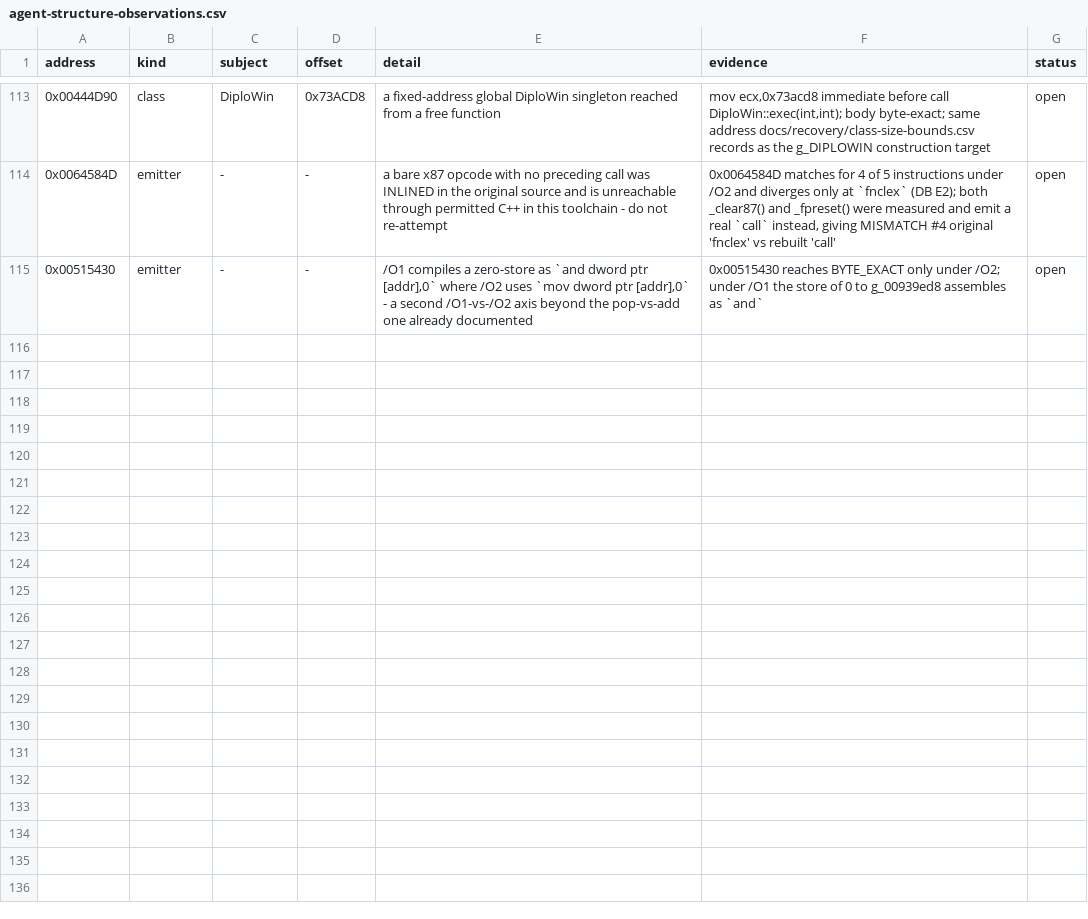
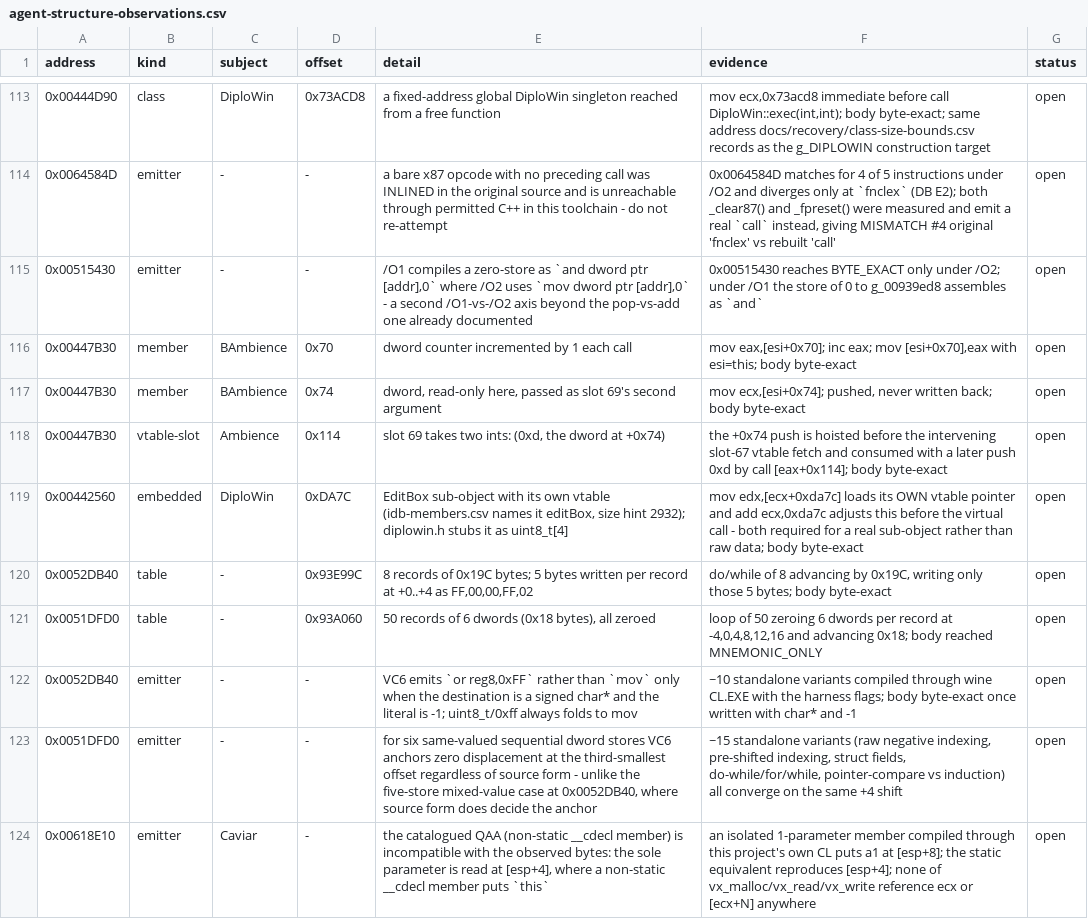
Before and after one commit to fran6co/OpenSMACX, a CSV file: docs/recovery/agent-structure-observations.csv, drawn as a sheet; only a part is shown, gaps mark what is left out; the diff names each change by its address in the sheet, - before the commit and + after, or states it on an @@ line.

Commit message:
declare a sub-object only where its type exists, and raise the floor to 861
The embedded-sub-object change one commit ago cost 50 proved functions, and
the way it failed is the point.

The scaffolding declares a class only when the SUBJECT reaches it. So
`SubInterface` is present in the units of the five bodies that call into it
and absent from every other method of BaseWin, CouncWin, Datalink and
SocialWin - all of which were handed a member of a type their unit never
names. VC6 reports an unknown type as `C2146: syntax error : missing ';'`,
which reads like a broken body rather than a broken declaration, so the
symptom pointed away from the cause. The emitter now emits the member only
when the unit has already declared that type; a member cannot name a class
declared below it, so "already" is load-bearing.

WHAT ACTUALLY CAUGHT IT is worth recording, because it was not the tests and
it was not the build. `--collect` skips settled rows by design and therefore
CANNOT see a function that stopped compiling - it reported 863 while 50 of
those rows no longer built. Only the full census re-measures everything, and
it came back 811. The 863 was never a real number.

So the floor rises to 861 / 17786 from a census, not from a collect. The 164
functions it gains over 699 are not new work: they are proofs the project
already owned and was not counting, because stored bodies never reached the
ledger.

Four rows stay below where the collect baseline had them, and none are from
this change: StringStruct::close and remove_all, and the two ALPHAMENU_WAVE
static-init thunks, which reference `close_with_tables`, `StringStruct` and
`g_ALPHAMENU_WAVE` that current scaffolding no longer declares. They are left
visible as NO_COMPILE rather than forgiven - a green row for a body that does
not build is exactly what this commit is about.

Also lands 4 more byte-exact recoveries (sub_52db40, BAmbience::new_base,
DiploWin::on_key_down, Buffer::poly) and 9 observations, including two VC6
codegen laws measured over ~25 standalone compiles and the evidence that the
Caviar vx_ family is catalogued QAA when the bytes say static.

```diff
--- a/docs/recovery/agent-structure-observations.csv
+++ b/docs/recovery/agent-structure-observations.csv
+row 116: 0x00447B30 | member | BAmbience | 0x70 | dword counter incremented by 1 each call | mov eax,[esi+0x70]; inc eax; mov [esi+0x70],eax with esi=this; body byte-exact | open
+row 117: 0x00447B30 | member | BAmbience | 0x74 | dword, read-only here, passed as slot 69's second argument | mov ecx,[esi+0x74]; pushed, never written back; body byte-exact | open
+row 118: 0x00447B30 | vtable-slot | Ambience | 0x114 | slot 69 takes two ints: (0xd, the dword at +0x74) | the +0x74 push is hoisted before the intervening slot-67 vtable fetch and consumed with a later push 0xd by call [eax+0x114]; body byte-exact | open
+row 119: 0x00442560 | embedded | DiploWin | 0xDA7C | EditBox sub-object with its own vtable (idb-members.csv names it editBox, size hint 2932); diplowin.h stubs it as uint8_t[4] | mov edx,[ecx+0xda7c] loads its OWN vtable pointer and add ecx,0xda7c adjusts this before the virtual call - both required for a real sub-object rather than raw data; body byte-exact | open
+row 120: 0x0052DB40 | table | - | 0x93E99C | 8 records of 0x19C bytes; 5 bytes written per record at +0..+4 as FF,00,00,FF,02 | do/while of 8 advancing by 0x19C, writing only those 5 bytes; body byte-exact | open
+row 121: 0x0051DFD0 | table | - | 0x93A060 | 50 records of 6 dwords (0x18 bytes), all zeroed | loop of 50 zeroing 6 dwords per record at -4,0,4,8,12,16 and advancing 0x18; body reached MNEMONIC_ONLY | open
+row 122: 0x0052DB40 | emitter | - | - | VC6 emits `or reg8,0xFF` rather than `mov` only when the destination is a signed char* and the literal is -1; uint8_t/0xff always folds to mov | ~10 standalone variants compiled through wine CL.EXE with the harness flags; body byte-exact once written with char* and -1 | open
+row 123: 0x0051DFD0 | emitter | - | - | for six same-valued sequential dword stores VC6 anchors zero displacement at the third-smallest offset regardless of source form - unlike the five-store mixed-value case at 0x0052DB40, where source form does decide the anchor | ~15 standalone variants (raw negative indexing, pre-shifted indexing, struct fields, do-while/for/while, pointer-compare vs induction) all converge on the same +4 shift | open
+row 124: 0x00618E10 | emitter | Caviar | - | the catalogued QAA (non-static __cdecl member) is incompatible with the observed bytes: the sole parameter is read at [esp+4], where a non-static __cdecl member puts `this` | an isolated 1-parameter member compiled through this project's own CL puts a1 at [esp+8]; the static equivalent reproduces [esp+4]; none of vx_malloc/vx_read/vx_write reference ecx or [ecx+N] anywhere | open
```
Also changed, not shown: 8 other files.
